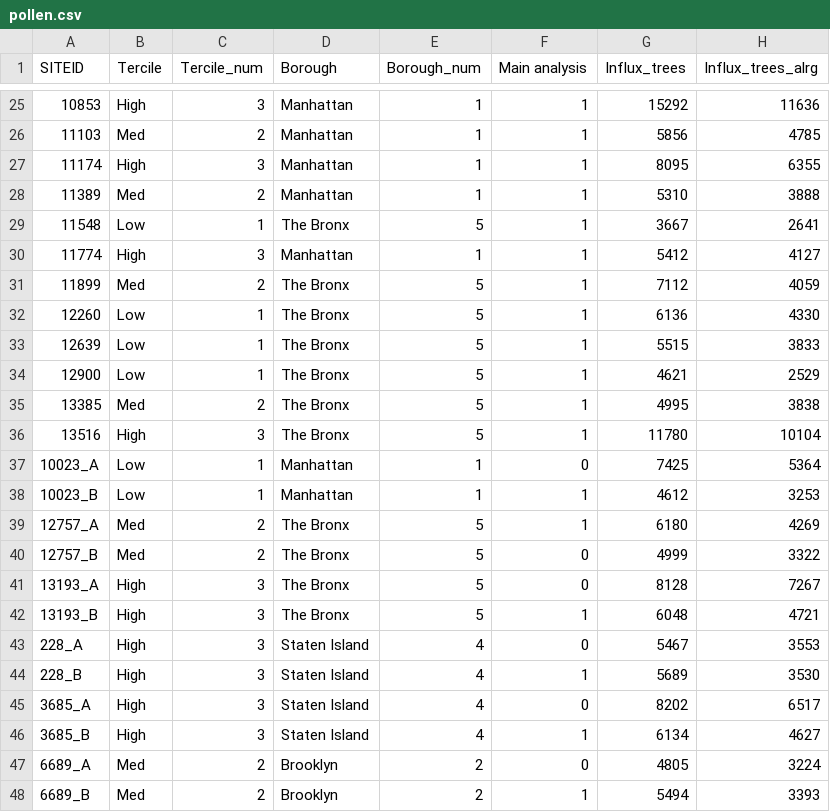
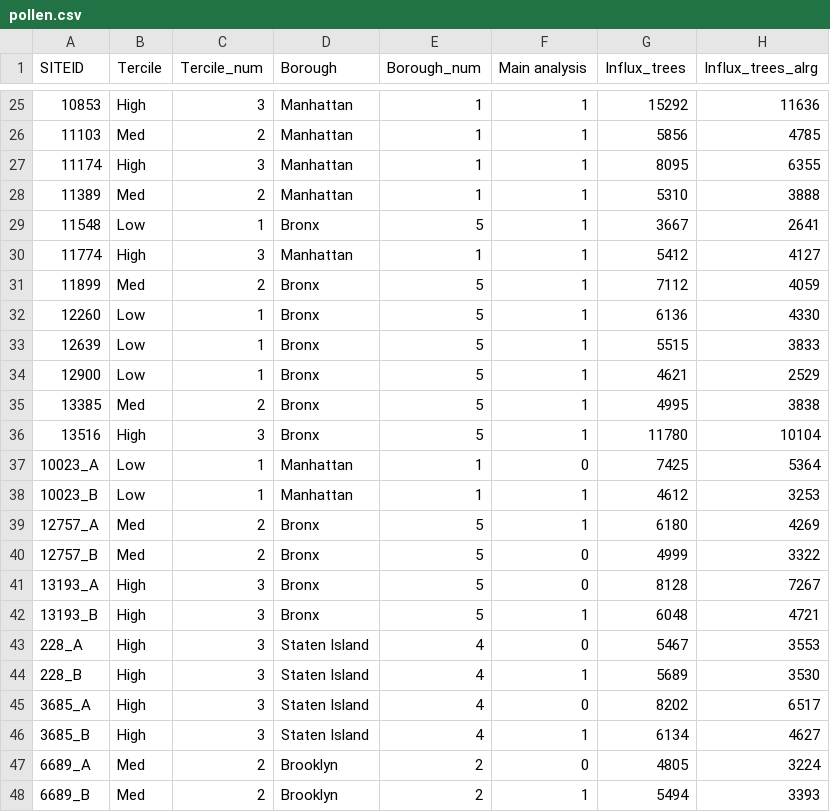
Before and after one commit to emma-w1/Pollen_Mapping, a CSV file: pollen.csv, drawn as a sheet; only a part is shown, gaps mark what is left out; the diff names each change by its address in the sheet, - before the commit and + after, or states it on an @@ line.

Commit message:
created function, finished all boroughs

```diff
--- a/pollen.csv
+++ b/pollen.csv
-D29 (Borough): The Bronx
+D29 (Borough): Bronx
-D31:D36 (Borough): The Bronx
+D31:D36 (Borough): Bronx
-D39:D42 (Borough): The Bronx
+D39:D42 (Borough): Bronx
```
Also changed, not shown: 2 other files.
